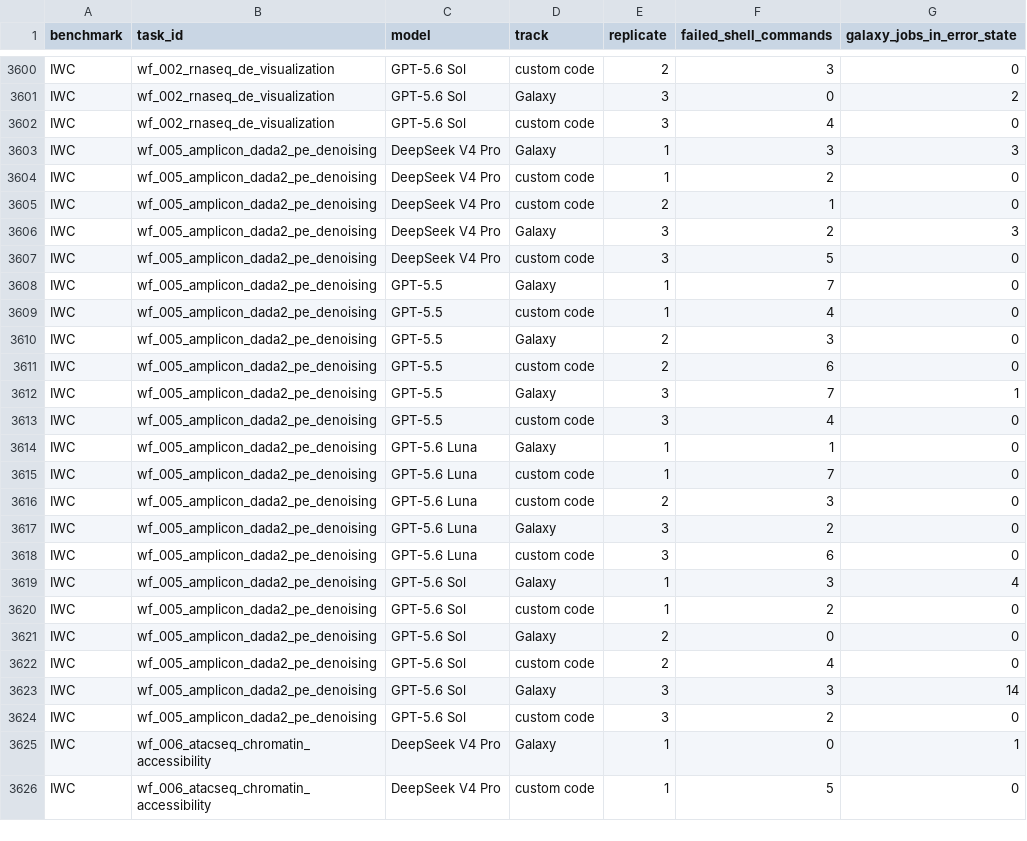
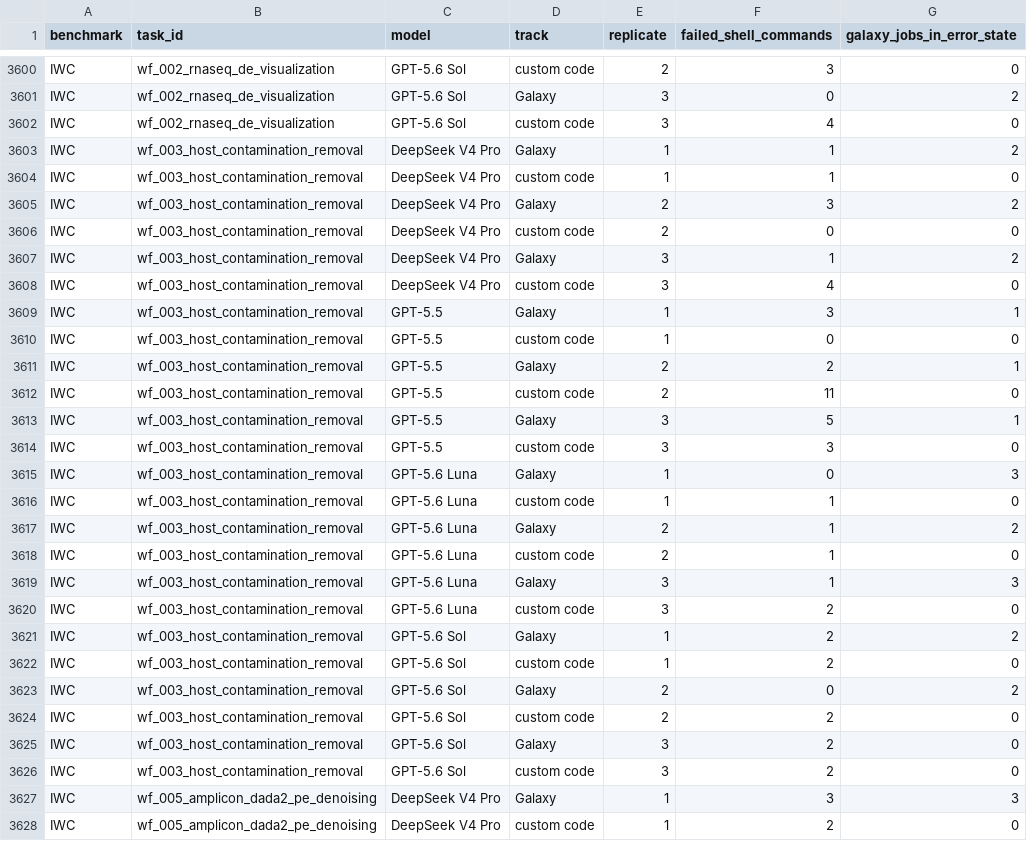
Before and after one commit to goeckslab/agent-galaxy-benchmark-manuscript, a CSV file: data/run_execution_errors.csv, drawn as a sheet; only a part is shown, gaps mark what is left out; the shorter side is filled out with more unchanged rows; the diff names each change by its address in the sheet, - before the commit and + after, or states it on an @@ line.

```diff
--- a/data/run_execution_errors.csv
+++ b/data/run_execution_errors.csv
+row 3603: IWC | wf_003_host_contamination_removal | DeepSeek V4 Pro | Galaxy | 1 | 1 | 2
+row 3604: IWC | wf_003_host_contamination_removal | DeepSeek V4 Pro | custom code | 1 | 1 | 0
+row 3605: IWC | wf_003_host_contamination_removal | DeepSeek V4 Pro | Galaxy | 2 | 3 | 2
+row 3606: IWC | wf_003_host_contamination_removal | DeepSeek V4 Pro | custom code | 2 | 0 | 0
+row 3607: IWC | wf_003_host_contamination_removal | DeepSeek V4 Pro | Galaxy | 3 | 1 | 2
+row 3608: IWC | wf_003_host_contamination_removal | DeepSeek V4 Pro | custom code | 3 | 4 | 0
+row 3609: IWC | wf_003_host_contamination_removal | GPT-5.5 | Galaxy | 1 | 3 | 1
+row 3610: IWC | wf_003_host_contamination_removal | GPT-5.5 | custom code | 1 | 0 | 0
+row 3611: IWC | wf_003_host_contamination_removal | GPT-5.5 | Galaxy | 2 | 2 | 1
+row 3612: IWC | wf_003_host_contamination_removal | GPT-5.5 | custom code | 2 | 11 | 0
+row 3613: IWC | wf_003_host_contamination_removal | GPT-5.5 | Galaxy | 3 | 5 | 1
+row 3614: IWC | wf_003_host_contamination_removal | GPT-5.5 | custom code | 3 | 3 | 0
+row 3615: IWC | wf_003_host_contamination_removal | GPT-5.6 Luna | Galaxy | 1 | 0 | 3
+row 3616: IWC | wf_003_host_contamination_removal | GPT-5.6 Luna | custom code | 1 | 1 | 0
+row 3617: IWC | wf_003_host_contamination_removal | GPT-5.6 Luna | Galaxy | 2 | 1 | 2
+row 3618: IWC | wf_003_host_contamination_removal | GPT-5.6 Luna | custom code | 2 | 1 | 0
+row 3619: IWC | wf_003_host_contamination_removal | GPT-5.6 Luna | Galaxy | 3 | 1 | 3
+row 3620: IWC | wf_003_host_contamination_removal | GPT-5.6 Luna | custom code | 3 | 2 | 0
+row 3621: IWC | wf_003_host_contamination_removal | GPT-5.6 Sol | Galaxy | 1 | 2 | 2
+row 3622: IWC | wf_003_host_contamination_removal | GPT-5.6 Sol | custom code | 1 | 2 | 0
+row 3623: IWC | wf_003_host_contamination_removal | GPT-5.6 Sol | Galaxy | 2 | 0 | 2
+row 3624: IWC | wf_003_host_contamination_removal | GPT-5.6 Sol | custom code | 2 | 2 | 0
+row 3625: IWC | wf_003_host_contamination_removal | GPT-5.6 Sol | Galaxy | 3 | 2 | 0
+row 3626: IWC | wf_003_host_contamination_removal | GPT-5.6 Sol | custom code | 3 | 2 | 0
```
Also changed, not shown: data/bixbench_failure_causes.csv, data/execution_error_types.csv, 29 other files.
